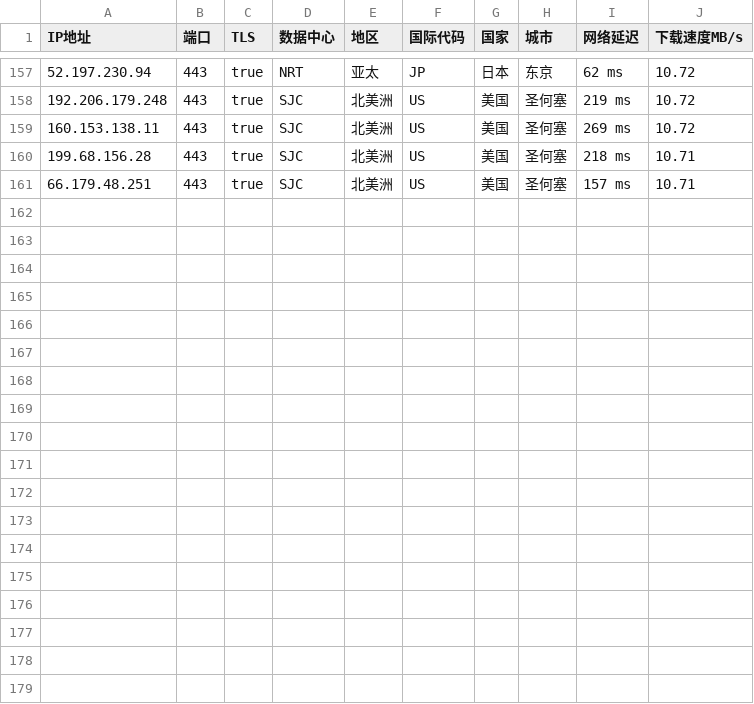
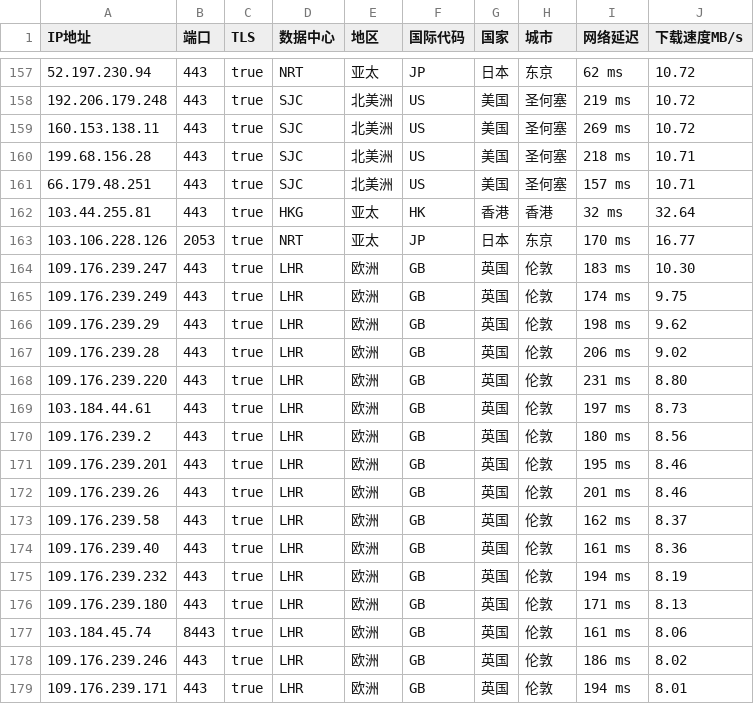
Before and after one commit to wentao883/TG-wxgqlfx_ZBDW, a CSV file: bpyx.csv, drawn as a sheet; only a part is shown, gaps mark what is left out; the diff names each change by its address in the sheet, - before the commit and + after, or states it on an @@ line.

Commit message:
Update bpyx.csv

```diff
--- a/bpyx.csv
+++ b/bpyx.csv
+row 162: 103.44.255.81 | 443 | true | HKG | 亚太 | HK | 香港 | 香港 | 32 ms | 32.64
+row 163: 103.106.228.126 | 2053 | true | NRT | 亚太 | JP | 日本 | 东京 | 170 ms | 16.77
+row 164: 109.176.239.247 | 443 | true | LHR | 欧洲 | GB | 英国 | 伦敦 | 183 ms | 10.30
+row 165: 109.176.239.249 | 443 | true | LHR | 欧洲 | GB | 英国 | 伦敦 | 174 ms | 9.75
+row 166: 109.176.239.29 | 443 | true | LHR | 欧洲 | GB | 英国 | 伦敦 | 198 ms | 9.62
+row 167: 109.176.239.28 | 443 | true | LHR | 欧洲 | GB | 英国 | 伦敦 | 206 ms | 9.02
+row 168: 109.176.239.220 | 443 | true | LHR | 欧洲 | GB | 英国 | 伦敦 | 231 ms | 8.80
+row 169: 103.184.44.61 | 443 | true | LHR | 欧洲 | GB | 英国 | 伦敦 | 197 ms | 8.73
+row 170: 109.176.239.2 | 443 | true | LHR | 欧洲 | GB | 英国 | 伦敦 | 180 ms | 8.56
+row 171: 109.176.239.201 | 443 | true | LHR | 欧洲 | GB | 英国 | 伦敦 | 195 ms | 8.46
+row 172: 109.176.239.26 | 443 | true | LHR | 欧洲 | GB | 英国 | 伦敦 | 201 ms | 8.46
+row 173: 109.176.239.58 | 443 | true | LHR | 欧洲 | GB | 英国 | 伦敦 | 162 ms | 8.37
+row 174: 109.176.239.40 | 443 | true | LHR | 欧洲 | GB | 英国 | 伦敦 | 161 ms | 8.36
+row 175: 109.176.239.232 | 443 | true | LHR | 欧洲 | GB | 英国 | 伦敦 | 194 ms | 8.19
+row 176: 109.176.239.180 | 443 | true | LHR | 欧洲 | GB | 英国 | 伦敦 | 171 ms | 8.13
+row 177: 103.184.45.74 | 8443 | true | LHR | 欧洲 | GB | 英国 | 伦敦 | 161 ms | 8.06
+row 178: 109.176.239.246 | 443 | true | LHR | 欧洲 | GB | 英国 | 伦敦 | 186 ms | 8.02
+row 179: 109.176.239.171 | 443 | true | LHR | 欧洲 | GB | 英国 | 伦敦 | 194 ms | 8.01
```
